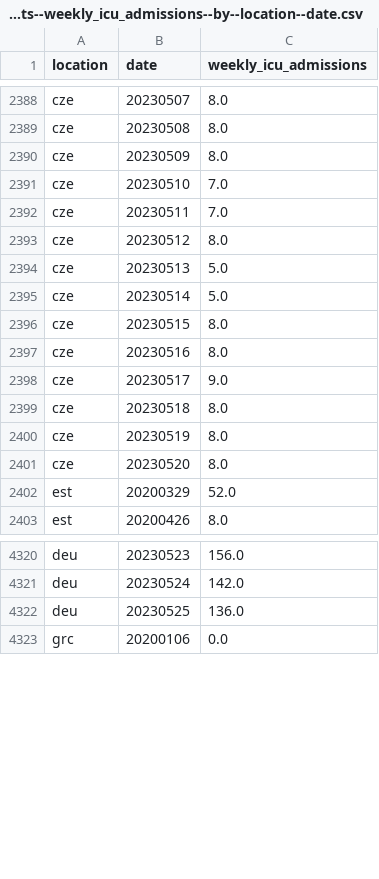
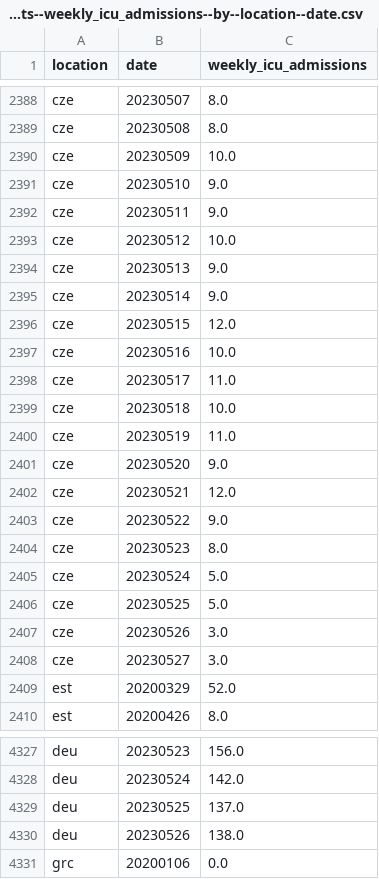
Before and after one commit to open-numbers/ddf--owid--covid_19, a CSV file: ddf--datapoints--weekly_icu_admissions--by--location--date.csv, drawn as a sheet; only a part is shown, gaps mark what is left out; the diff covers the shown part only.

```diff
--- a/ddf--datapoints--weekly_icu_admissions--by--location--date.csv
+++ b/ddf--datapoints--weekly_icu_admissions--by--location--date.csv
@@ -2389,14 +2389,21 @@ cze,20230507,8.0
 cze,20230508,8.0
-cze,20230509,8.0
-cze,20230510,7.0
-cze,20230511,7.0
-cze,20230512,8.0
-cze,20230513,5.0
-cze,20230514,5.0
-cze,20230515,8.0
-cze,20230516,8.0
-cze,20230517,9.0
-cze,20230518,8.0
-cze,20230519,8.0
-cze,20230520,8.0
+cze,20230509,10.0
+cze,20230510,9.0
+cze,20230511,9.0
+cze,20230512,10.0
+cze,20230513,9.0
+cze,20230514,9.0
+cze,20230515,12.0
+cze,20230516,10.0
+cze,20230517,11.0
+cze,20230518,10.0
+cze,20230519,11.0
+cze,20230520,9.0
+cze,20230521,12.0
+cze,20230522,9.0
+cze,20230523,8.0
+cze,20230524,5.0
+cze,20230525,5.0
+cze,20230526,3.0
+cze,20230527,3.0
 est,20200329,52.0
@@ -4321,3 +4328,4 @@ deu,20230523,156.0
 deu,20230524,142.0
-deu,20230525,136.0
+deu,20230525,137.0
+deu,20230526,138.0
 grc,20200106,0.0
```
Also changed, not shown: 14 edited cells elsewhere in this file, ddf--datapoints--icu_patients_per_million--by--location--date.csv, ddf--datapoints--total_boosters_per_hundred--by--location--date.csv, 25 other files.
